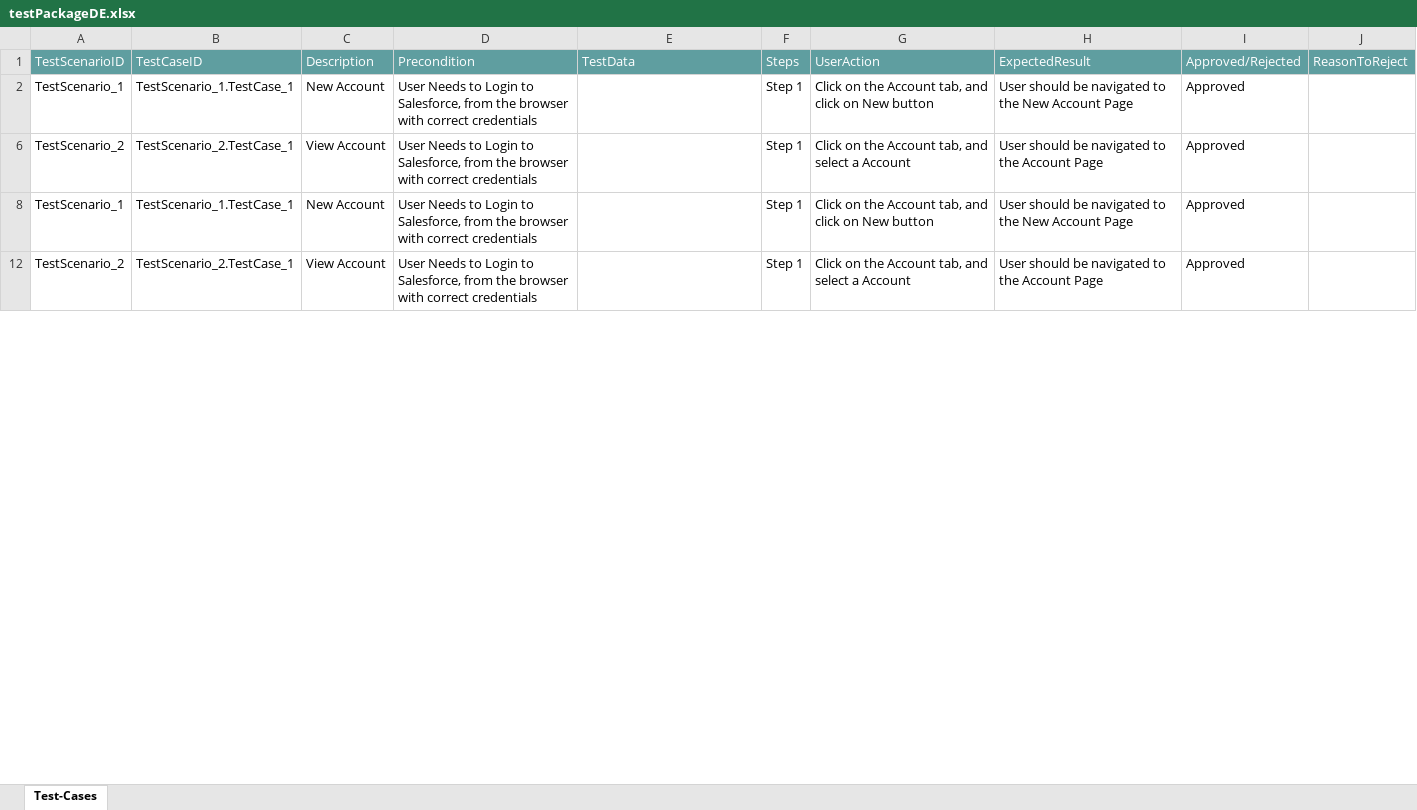
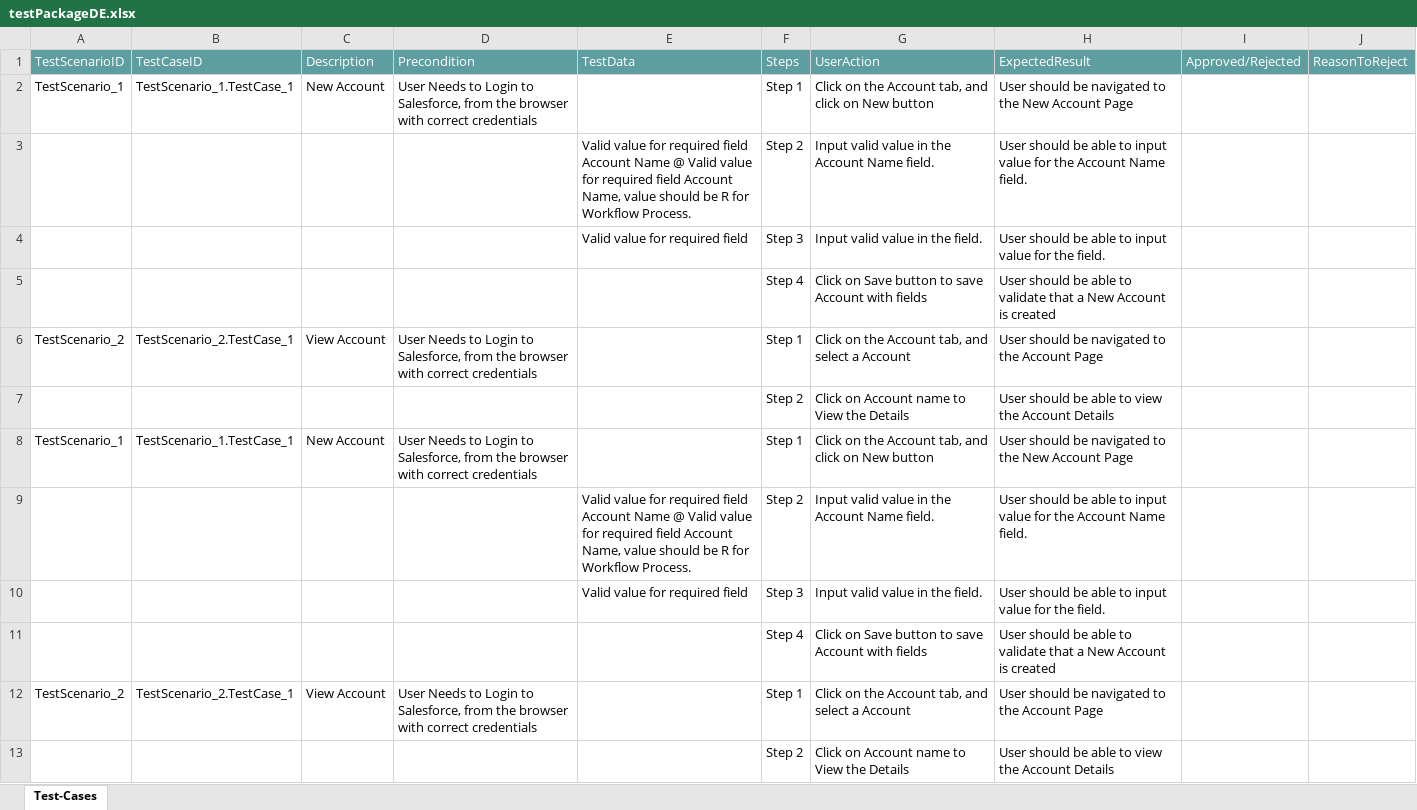
Before and after one commit to ShaikMohamedIrfan/Creatie, an Excel workbook: testPackageDE.xlsx, sheet Test-Cases, drawn as a sheet; only a part is shown; values as stored, in another font and other column widths than the file's, no borders; table styles not drawn; the diff covers the shown part only; the diff names each change by its address in the sheet, - before the commit and + after, or states it on an @@ line.

Commit message:
Initial Commit for Verification of Test cases

```diff
--- a/testPackageDE.xlsx (sheet Test-Cases)
+++ b/testPackageDE.xlsx (sheet Test-Cases)
-I2: Approved
+I2: (empty)
@@ row 3 unhidden:  |  |  |  | Valid value for required field Account Name @ Valid value for required field Account Name, value should be R for Workflow Process. | Step 2 | Input valid value in the Account Name field. | User should be able to input value for the Account Name field. @@
@@ row 4 unhidden:  |  |  |  | Valid value for required field | Step 3 | Input valid value in the field. | User should be able to input value for the field. @@
@@ row 5 unhidden:  |  |  |  |  | Step 4 | Click on Save button to save Account with fields | User should be able to validate that a New Account is created @@
-I6: Approved
+I6: (empty)
@@ row 7 unhidden:  |  |  |  |  | Step 2 | Click on Account name to View the Details | User should be able to view the Account Details @@
-I8: Approved
+I8: (empty)
@@ row 9 unhidden:  |  |  |  | Valid value for required field Account Name @ Valid value for required field Account Name, value should be R for Workflow Process. | Step 2 | Input valid value in the Account Name field. | User should be able to input value for the Account Name field. @@
@@ row 10 unhidden:  |  |  |  | Valid value for required field | Step 3 | Input valid value in the field. | User should be able to input value for the field. @@
@@ row 11 unhidden:  |  |  |  |  | Step 4 | Click on Save button to save Account with fields | User should be able to validate that a New Account is created @@
-I12: Approved
+I12: (empty)
@@ row 13 unhidden:  |  |  |  |  | Step 2 | Click on Account name to View the Details | User should be able to view the Account Details @@
```
Also changed, not shown: 8 hidden or unhidden rows and 4 edited cells elsewhere in this sheet.
